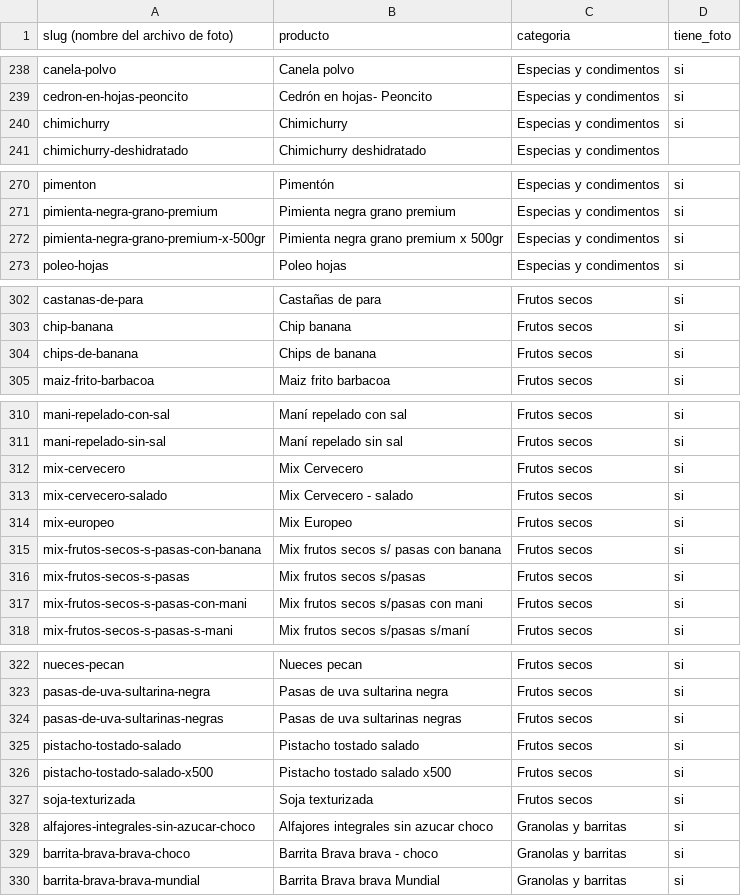
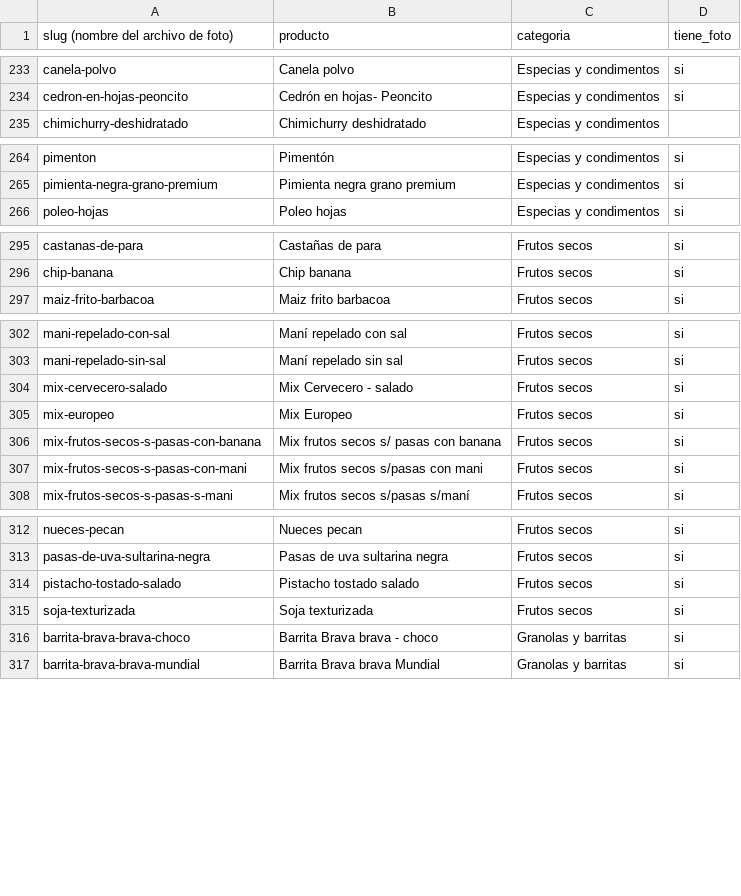
Before and after one commit to bethoven996/La_ribera, a CSV file: web/data/slugs.csv, drawn as a sheet; only a part is shown, gaps mark what is left out; removed rows and columns are numbered as before the commit, all else as after; the diff covers the shown part only; the diff names each change by its address in the sheet, - before the commit and + after, or states it on an @@ line.

```diff
--- a/web/data/slugs.csv
+++ b/web/data/slugs.csv
-row 240: chimichurry | Chimichurry | Especias y condimentos | si
-row 272: pimienta-negra-grano-premium-x-500gr | Pimienta negra grano premium x 500gr | Especias y condimentos | si
-row 304: chips-de-banana | Chips de banana | Frutos secos | si
-row 312: mix-cervecero | Mix Cervecero | Frutos secos | si
-row 316: mix-frutos-secos-s-pasas | Mix frutos secos s/pasas | Frutos secos | si
-row 324: pasas-de-uva-sultarinas-negras | Pasas de uva sultarinas negras | Frutos secos | si
-row 326: pistacho-tostado-salado-x500 | Pistacho tostado salado x500 | Frutos secos | si
-row 328: alfajores-integrales-sin-azucar-choco | Alfajores integrales sin azucar choco | Granolas y barritas | si
```
Also changed, not shown: 2 added rows and 18 removed rows elsewhere in this file, 7 other files.
